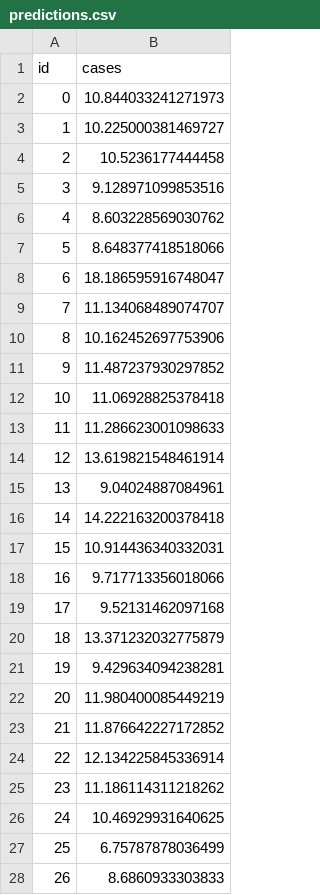
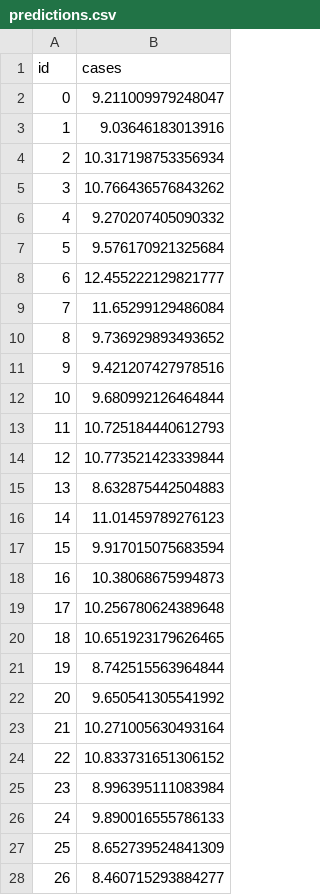
Before and after one commit to ahamilton454/covidCasePrediction, a CSV file: predictions.csv, drawn as a sheet; only a part is shown; the diff covers the shown part only.

Commit message:
Added visualizer for data

```diff
--- a/predictions.csv
+++ b/predictions.csv
@@ -1,28 +1,28 @@
 id,cases
-0,10.844033241271973
-1,10.225000381469727
-2,10.5236177444458
-3,9.128971099853516
-4,8.603228569030762
-5,8.648377418518066
-6,18.186595916748047
-7,11.134068489074707
-8,10.162452697753906
-9,11.487237930297852
-10,11.06928825378418
-11,11.286623001098633
-12,13.619821548461914
-13,9.04024887084961
-14,14.222163200378418
-15,10.914436340332031
-16,9.717713356018066
-17,9.52131462097168
-18,13.371232032775879
-19,9.429634094238281
-20,11.980400085449219
-21,11.876642227172852
-22,12.134225845336914
-23,11.186114311218262
-24,10.46929931640625
-25,6.75787878036499
-26,8.6860933303833
+0,9.211009979248047
+1,9.03646183013916
+2,10.317198753356934
+3,10.766436576843262
+4,9.270207405090332
+5,9.576170921325684
+6,12.455222129821777
+7,11.65299129486084
+8,9.736929893493652
+9,9.421207427978516
+10,9.680992126464844
+11,10.725184440612793
+12,10.773521423339844
+13,8.632875442504883
+14,11.01459789276123
+15,9.917015075683594
+16,10.38068675994873
+17,10.256780624389648
+18,10.651923179626465
+19,8.742515563964844
+20,9.650541305541992
+21,10.271005630493164
+22,10.833731651306152
+23,8.996395111083984
+24,9.890016555786133
+25,8.652739524841309
+26,8.460715293884277
```
Also changed, not shown: 34 edited cells elsewhere in this file, 5 other files.
